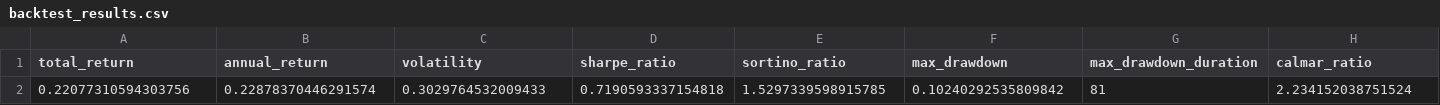
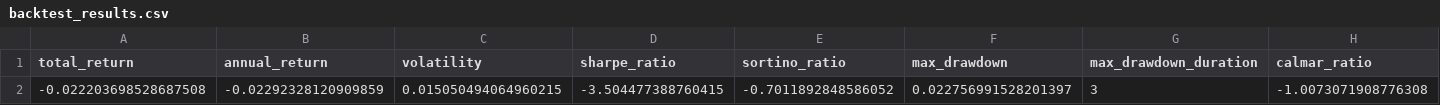
Before and after one commit to GHW-team/Quant-Trading, a CSV file: data/backtest/backtest_results.csv, drawn as a sheet; only a part is shown; removed rows and columns are numbered as before the commit, all else as after; rows hold the shown columns only; the diff names each change by its address in the sheet, - before the commit and + after, or states it on an @@ line.

```diff
--- a/data/backtest/backtest_results.csv
+++ b/data/backtest/backtest_results.csv
-row 2: 0.22077310594303756 | 0.22878370446291574 | 0.3029764532009433 | 0.7190593337154818 | 1.5297339598915785 | 0.10240292535809842 | 81 | 2.234152038751524
+row 2: -0.022203698528687508 | -0.02292328120909859 | 0.015050494064960215 | -3.504477388760415 | -0.7011892848586052 | 0.022756991528201397 | 3 | -1.0073071908776308
```
Also changed, not shown: 12 other files.
